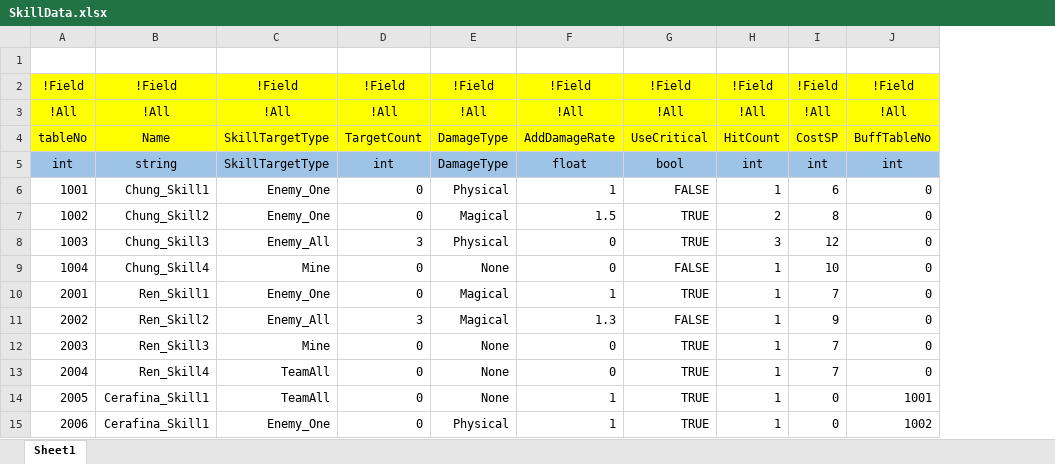
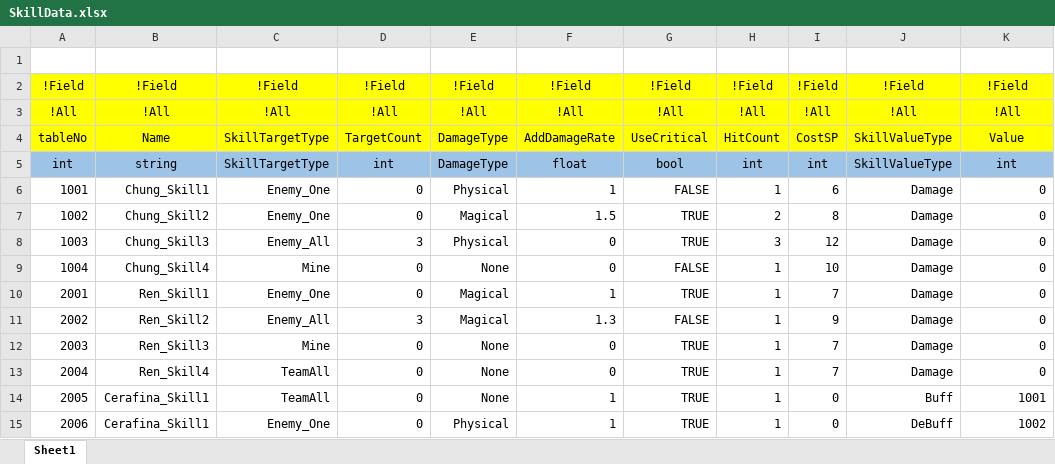
Before and after one commit to osy9611/ProjectH, an Excel workbook: Table/Datas/SkillData.xlsx, sheet Sheet1, drawn as a sheet; values as stored, in another font and other column widths than the file's, no borders; addresses are those after the commit; the diff names each change by its address in the sheet, - before the commit and + after, or states it on an @@ line.

```diff
--- a/Table/Datas/SkillData.xlsx (sheet Sheet1)
+++ b/Table/Datas/SkillData.xlsx (sheet Sheet1)
+column J, rows 2-15: !Field | !All | SkillValueType | SkillValueType | Damage | Damage | Damage | Damage | Damage | Damage | Damage | Damage | Buff | DeBuff
-K4: BuffTableNo
+K4: Value
```
Also changed, not shown: Table/Enum/Enum.xlsx, 29 other files.
